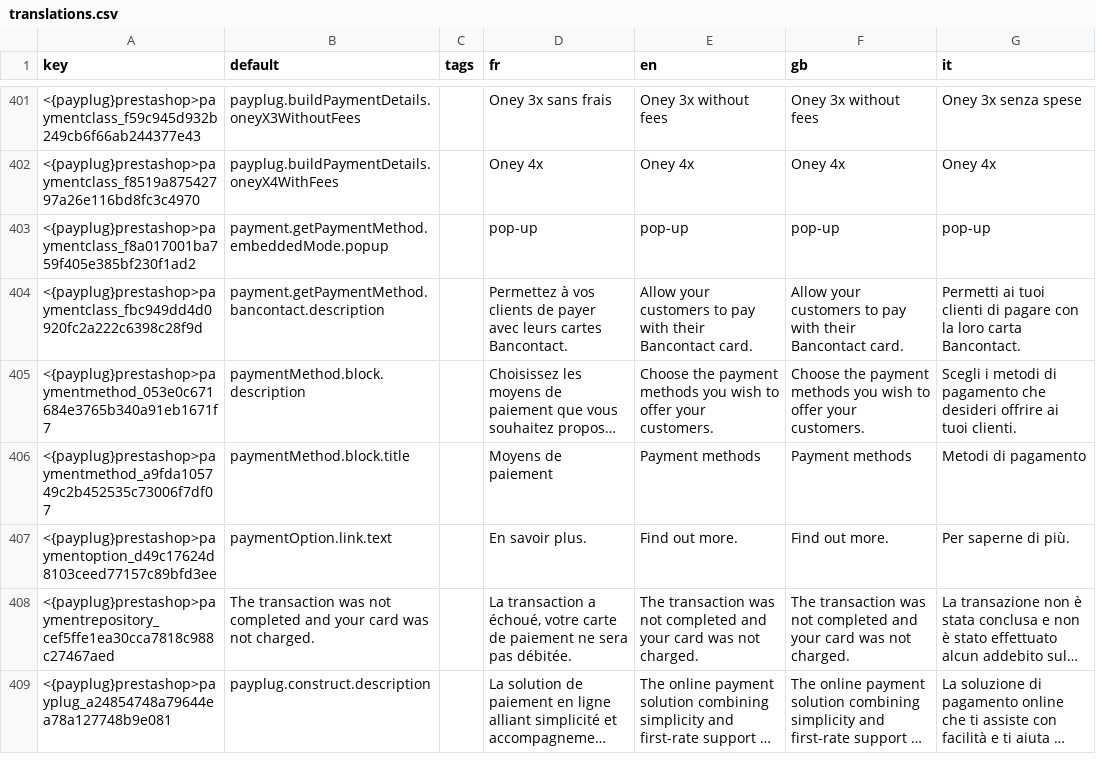
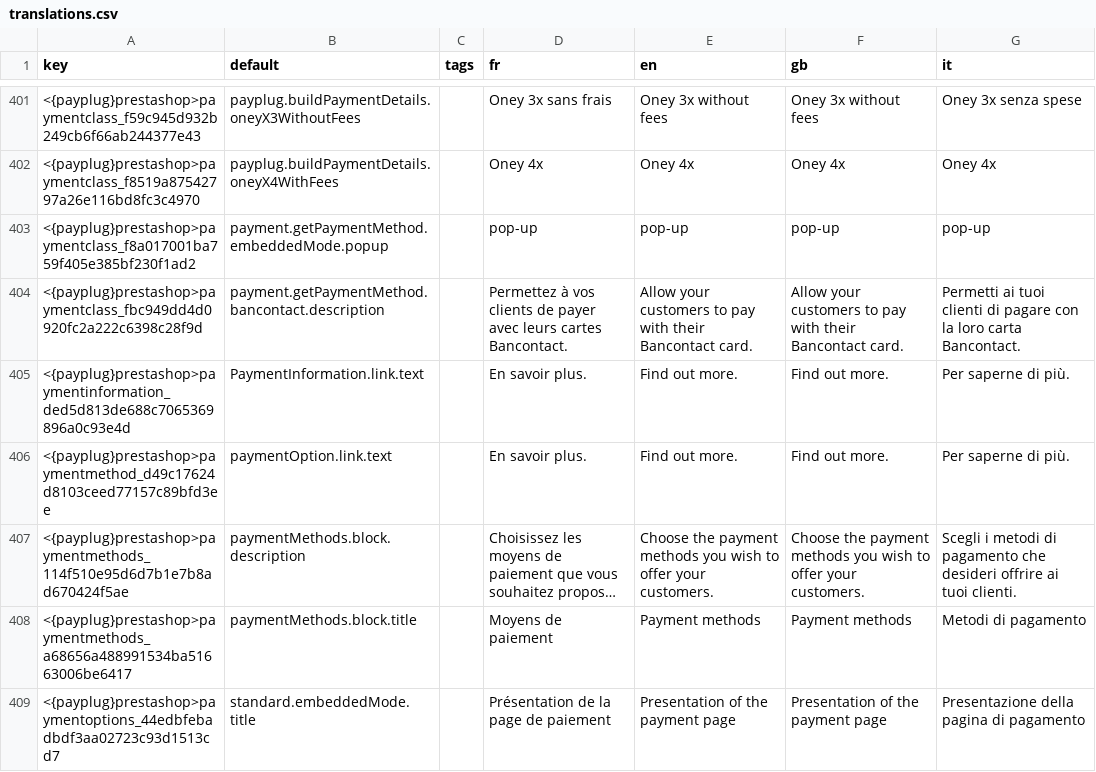
Before and after one commit to payplug/payplug-prestashop, a CSV file: dev/dist/payplug/translations.csv, drawn as a sheet; only a part is shown, gaps mark what is left out; the shorter side is filled out with more unchanged rows; long unchanged cells end in …; removed rows and columns are numbered as before the commit, all else as after; the diff covers the shown part only; the diff names each change by its address in the sheet, - before the commit and + after, or states it on an @@ line.

```diff
--- a/dev/dist/payplug/translations.csv
+++ b/dev/dist/payplug/translations.csv
+row 405: <{payplug}prestashop>paymentinformation_ded5d813de688c7065369896a0c93e4d | PaymentInformation.link.text |  | En savoir plus. | Find out more. | Find out more. | Per saperne di più.
+row 406: <{payplug}prestashop>paymentmethod_d49c17624d8103ceed77157c89bfd3ee | paymentOption.link.text |  | En savoir plus. | Find out more. | Find out more. | Per saperne di più.
-A407 (key): <{payplug}prestashop>paymentmethod_053e0c671684e3765b340a91eb1671f7
+A407 (key): <{payplug}prestashop>paymentmethods_114f510e95d6d7b1e7b8ad670424f5ae
-B407 (default): paymentMethod.block.description
+B407 (default): paymentMethods.block.description
-A408 (key): <{payplug}prestashop>paymentmethod_a9fda105749c2b452535c73006f7df07
+A408 (key): <{payplug}prestashop>paymentmethods_a68656a488991534ba51663006be6417
-B408 (default): paymentMethod.block.title
+B408 (default): paymentMethods.block.title
-row 407: <{payplug}prestashop>paymentoption_d49c17624d8103ceed77157c89bfd3ee | paymentOption.link.text |  | En savoir plus. | Find out more. | Find out more. | Per saperne di più.
+row 409: <{payplug}prestashop>paymentoptions_44edbfebadbdf3aa02723c93d1513cd7 | standard.embeddedMode.title |  | Présentation de la page de paiement | Presentation of the payment page | Presentation of the payment page | Presentazione della pagina di pagamento
```
Also changed, not shown: 5 added rows, 4 removed rows and 1 edited cell elsewhere in this file, dev/dist/pspaylater/translations.csv, 19 other files.
